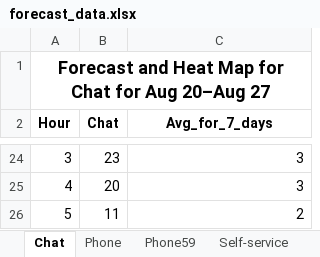
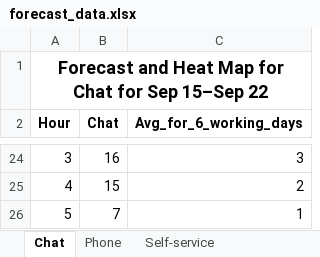
Before and after one commit to pkwissen/jserviceops, an Excel workbook: forecast_app_final/data/forecast_data.xlsx, sheet Chat, drawn as a sheet; only a part is shown, gaps mark what is left out; values as stored, in another font and other column widths than the file's, no borders; conditional formats not drawn; the diff covers the shown part only; the diff names each change by its address in the sheet, - before the commit and + after, or states it on an @@ line.

```diff
--- a/forecast_app_final/data/forecast_data.xlsx (sheet Chat)
+++ b/forecast_app_final/data/forecast_data.xlsx (sheet Chat)
-sheet tab: Phone59
-A1 (Hour): …Chat for Aug 20–Aug 27
+A1 (Hour): …Chat for Sep 15–Sep 22
-C2: Avg_for_7_days
+C2: Avg_for_6_working_days
-B24 (Chat): 23
+B24 (Chat): 16
-B25 (Chat): 20
+B25 (Chat): 15
-C25 (Avg_for_6_working_days): 3
+C25 (Avg_for_6_working_days): 2
-B26 (Chat): 11
+B26 (Chat): 7
-C26 (Avg_for_6_working_days): 2
+C26 (Avg_for_6_working_days): 1
```
Also changed, not shown: 32 edited cells elsewhere in this sheet, sheet Self-service, sheet Phone, 17 other files.
